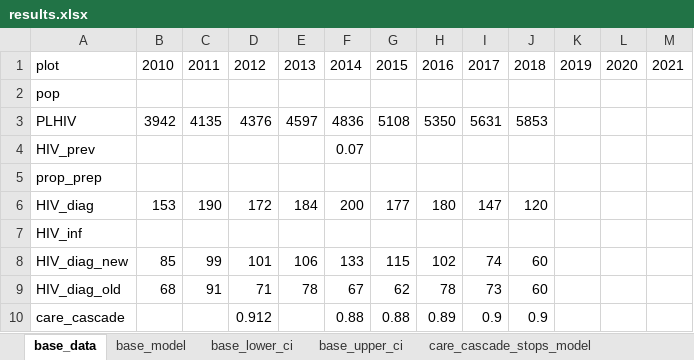
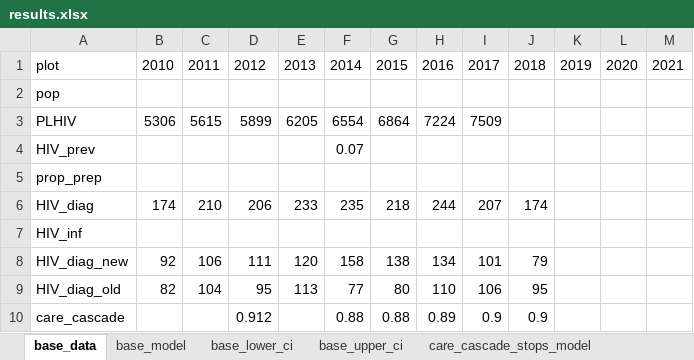
Before and after one commit to nickidge/STI-HIV-coinfection, an Excel workbook: plots/results.xlsx, sheet base_data, drawn as a sheet; only a part is shown; values as stored, in another font and other column widths than the file's, no borders; the diff names each change by its address in the sheet, - before the commit and + after, or states it on an @@ line.

```diff
--- a/plots/results.xlsx (sheet base_data)
+++ b/plots/results.xlsx (sheet base_data)
-B3: 3942
+B3: 5306
-C3: 4135
+C3: 5615
-D3: 4376
+D3: 5899
-E3: 4597
+E3: 6205
-F3: 4836
+F3: 6554
-G3: 5108
+G3: 6864
-H3: 5350
+H3: 7224
-I3: 5631
+I3: 7509
-J3: 5853
+J3: (empty)
-B6: 153
+B6: 174
-C6: 190
+C6: 210
-D6: 172
+D6: 206
-E6: 184
+E6: 233
-F6: 200
+F6: 235
-G6: 177
+G6: 218
-H6: 180
+H6: 244
-I6: 147
+I6: 207
-J6: 120
+J6: 174
-B8: 85
+B8: 92
-C8: 99
+C8: 106
-D8: 101
+D8: 111
-E8: 106
+E8: 120
-F8: 133
+F8: 158
-G8: 115
+G8: 138
-H8: 102
+H8: 134
-I8: 74
+I8: 101
-J8: 60
+J8: 79
-B9: 68
+B9: 82
-C9: 91
+C9: 104
-D9: 71
+D9: 95
-E9: 78
+E9: 113
-F9: 67
+F9: 77
-G9: 62
+G9: 80
-H9: 78
+H9: 110
-I9: 73
+I9: 106
-J9: 60
+J9: 95
```
Also changed, not shown: sheet base_model, sheet base_upper_ci, sheet base_lower_ci, sheet care_cascade_stops_upper_ci, sheet care_cascade_stops_lower_ci, sheet care_cascade_stops_model, 3 more sheets, 2 other files.
